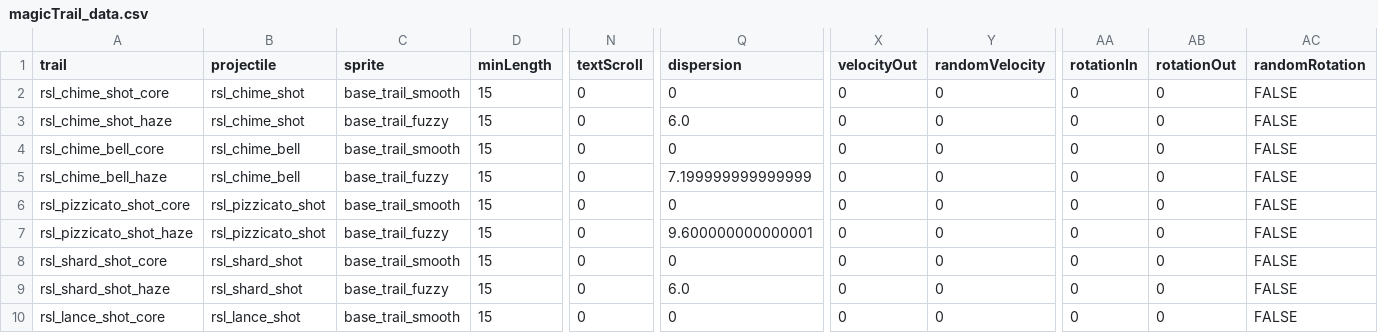
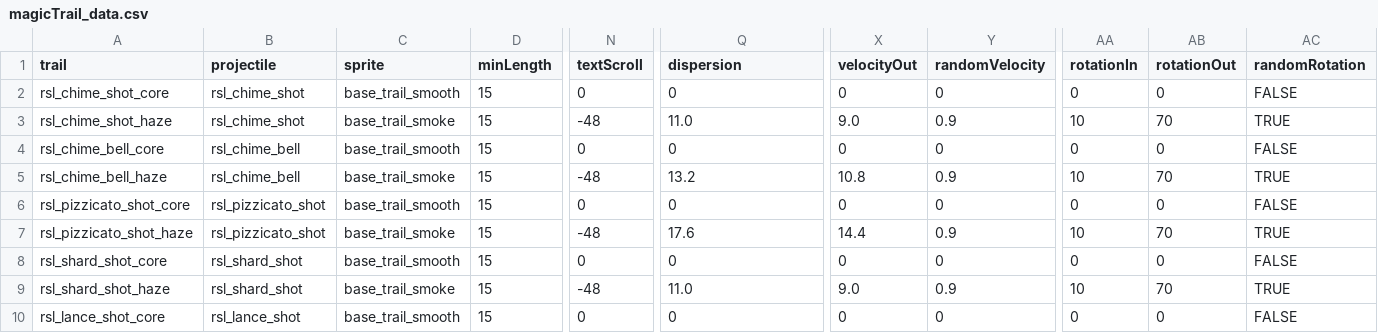
Before and after one commit to tracesfx/ResonanceLattice, a CSV file: data/config/modFiles/magicTrail_data.csv, drawn as a sheet; only a part is shown, gaps mark what is left out; the diff covers the shown part only; the diff names each change by its address in the sheet, - before the commit and + after, or states it on an @@ line.

```diff
--- a/data/config/modFiles/magicTrail_data.csv
+++ b/data/config/modFiles/magicTrail_data.csv
-C3 (sprite): base_trail_fuzzy
+C3 (sprite): base_trail_smoke
-N3 (textScroll): 0
+N3 (textScroll): -48
-Q3 (dispersion): 6.0
+Q3 (dispersion): 11.0
-X3 (velocityOut): 0
+X3 (velocityOut): 9.0
-Y3 (randomVelocity): 0
+Y3 (randomVelocity): 0.9
-AA3 (rotationIn): 0
+AA3 (rotationIn): 10
-AB3 (rotationOut): 0
+AB3 (rotationOut): 70
-AC3 (randomRotation): FALSE
+AC3 (randomRotation): TRUE
-C5 (sprite): base_trail_fuzzy
+C5 (sprite): base_trail_smoke
-N5 (textScroll): 0
+N5 (textScroll): -48
-Q5 (dispersion): 7.199999999999999
+Q5 (dispersion): 13.2
-X5 (velocityOut): 0
+X5 (velocityOut): 10.8
-Y5 (randomVelocity): 0
+Y5 (randomVelocity): 0.9
-AA5 (rotationIn): 0
+AA5 (rotationIn): 10
-AB5 (rotationOut): 0
+AB5 (rotationOut): 70
-AC5 (randomRotation): FALSE
+AC5 (randomRotation): TRUE
-C7 (sprite): base_trail_fuzzy
+C7 (sprite): base_trail_smoke
-N7 (textScroll): 0
+N7 (textScroll): -48
-Q7 (dispersion): 9.600000000000001
+Q7 (dispersion): 17.6
-X7 (velocityOut): 0
+X7 (velocityOut): 14.4
-Y7 (randomVelocity): 0
+Y7 (randomVelocity): 0.9
-AA7 (rotationIn): 0
+AA7 (rotationIn): 10
-AB7 (rotationOut): 0
+AB7 (rotationOut): 70
-AC7 (randomRotation): FALSE
+AC7 (randomRotation): TRUE
-C9 (sprite): base_trail_fuzzy
+C9 (sprite): base_trail_smoke
-N9 (textScroll): 0
+N9 (textScroll): -48
-Q9 (dispersion): 6.0
+Q9 (dispersion): 11.0
-X9 (velocityOut): 0
+X9 (velocityOut): 9.0
-Y9 (randomVelocity): 0
+Y9 (randomVelocity): 0.9
-AA9 (rotationIn): 0
+AA9 (rotationIn): 10
-AB9 (rotationOut): 0
+AB9 (rotationOut): 70
-AC9 (randomRotation): FALSE
+AC9 (randomRotation): TRUE
```
Also changed, not shown: 90 edited cells elsewhere in this file, 7 other files.
